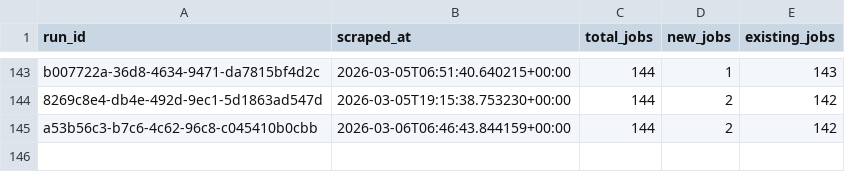
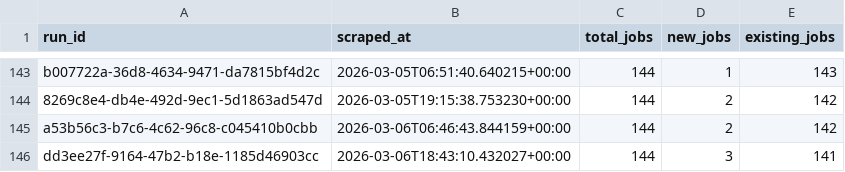
Before and after one commit to tanprabhu/job-market-pulse, a CSV file: data/processed/run_job_info.csv, drawn as a sheet; only a part is shown, gaps mark what is left out.

```diff
--- a/data/processed/run_job_info.csv
+++ b/data/processed/run_job_info.csv
@@ -145 +145,2 @@ b007722a-36d8-4634-9471-da7815bf4d2c,2026-03-05T06:51:40.640215+00:00,144,1,143
 a53b56c3-b7c6-4c62-96c8-c045410b0cbb,2026-03-06T06:46:43.844159+00:00,144,2,142
+dd3ee27f-9164-47b2-b18e-1185d46903cc,2026-03-06T18:43:10.432027+00:00,144,3,141
```
Also changed, not shown: data/meta/scrape_runs.csv, data/processed/data_clean.csv, 1 other file.
